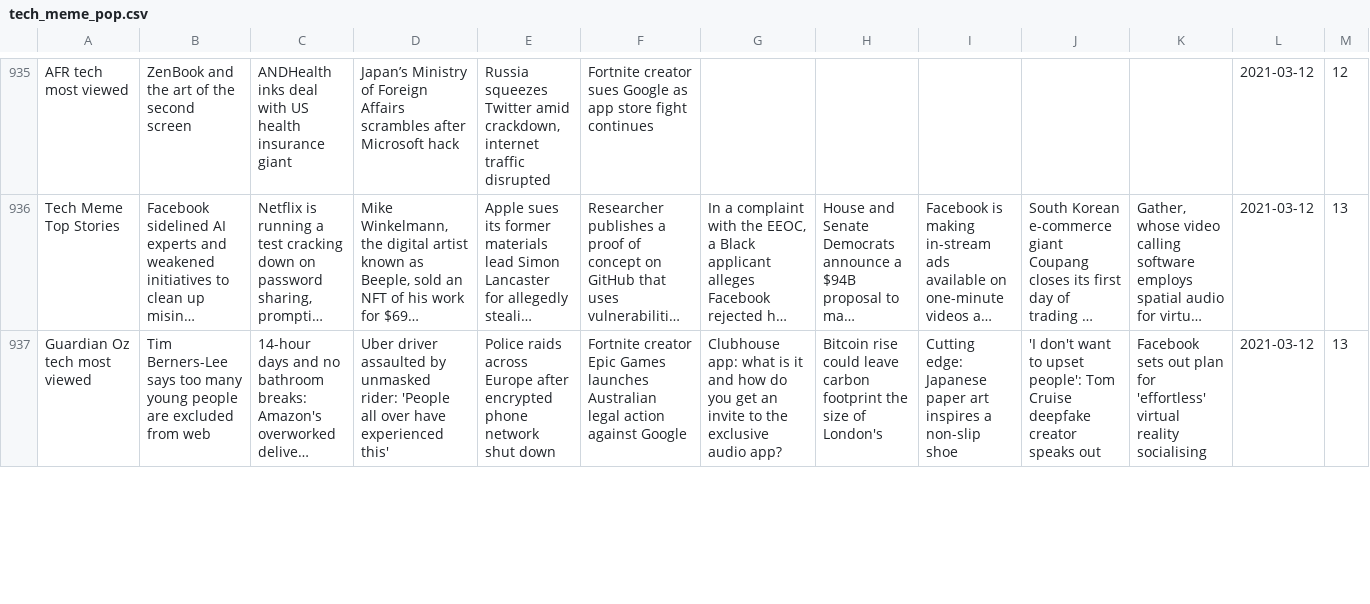
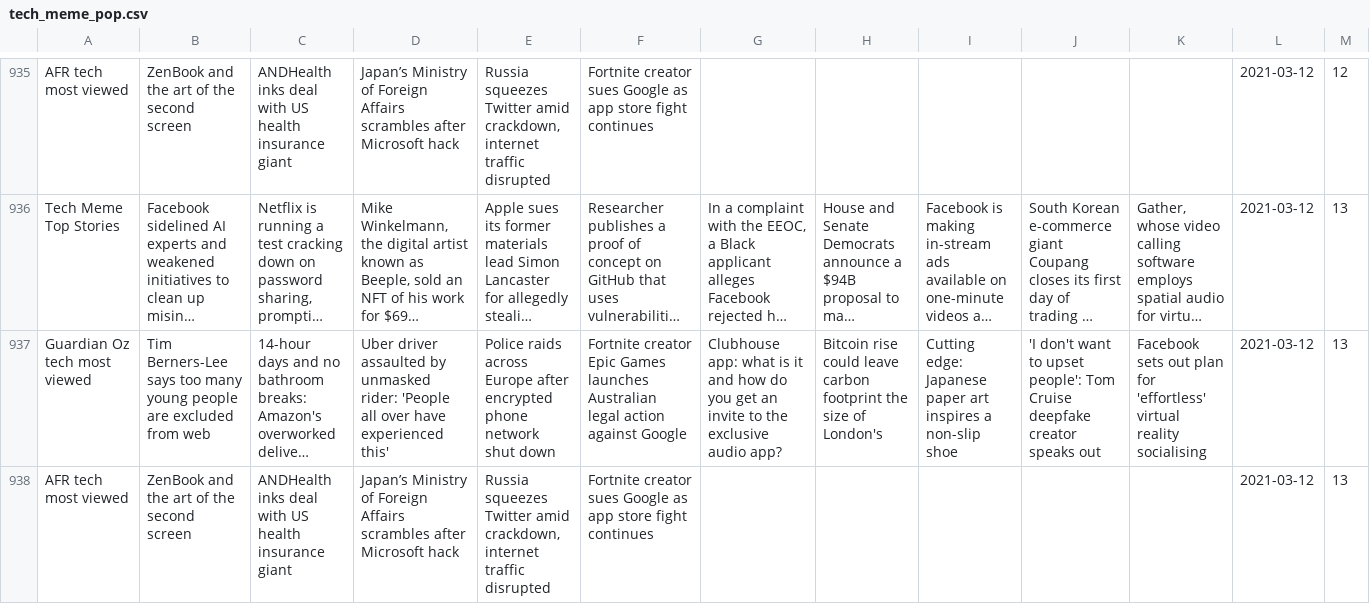
Before and after one commit to joshnicholas/trends, a CSV file: data/tech_meme_pop.csv, drawn as a sheet; only a part is shown, gaps mark what is left out; long unchanged cells end in …; the diff covers the shown part only; the diff names each change by its address in the sheet, - before the commit and + after, or states it on an @@ line.

Commit message:
Latest data: Fri Mar 12 04:48:30 UTC 2021

```diff
--- a/data/tech_meme_pop.csv
+++ b/data/tech_meme_pop.csv
+row 938: AFR tech most viewed | ZenBook and the art of the second screen | ANDHealth inks deal with US health insurance giant | Japan’s Ministry of Foreign Affairs scrambles after Microsoft hack | Russia squeezes Twitter amid crackdown, internet traffic disrupted | Fortnite creator sues Google as app store fight continues |  |  |  |  |  | 2021-03-12 | 13
```
Also changed, not shown: 2 added rows and 5 edited cells elsewhere in this file.
